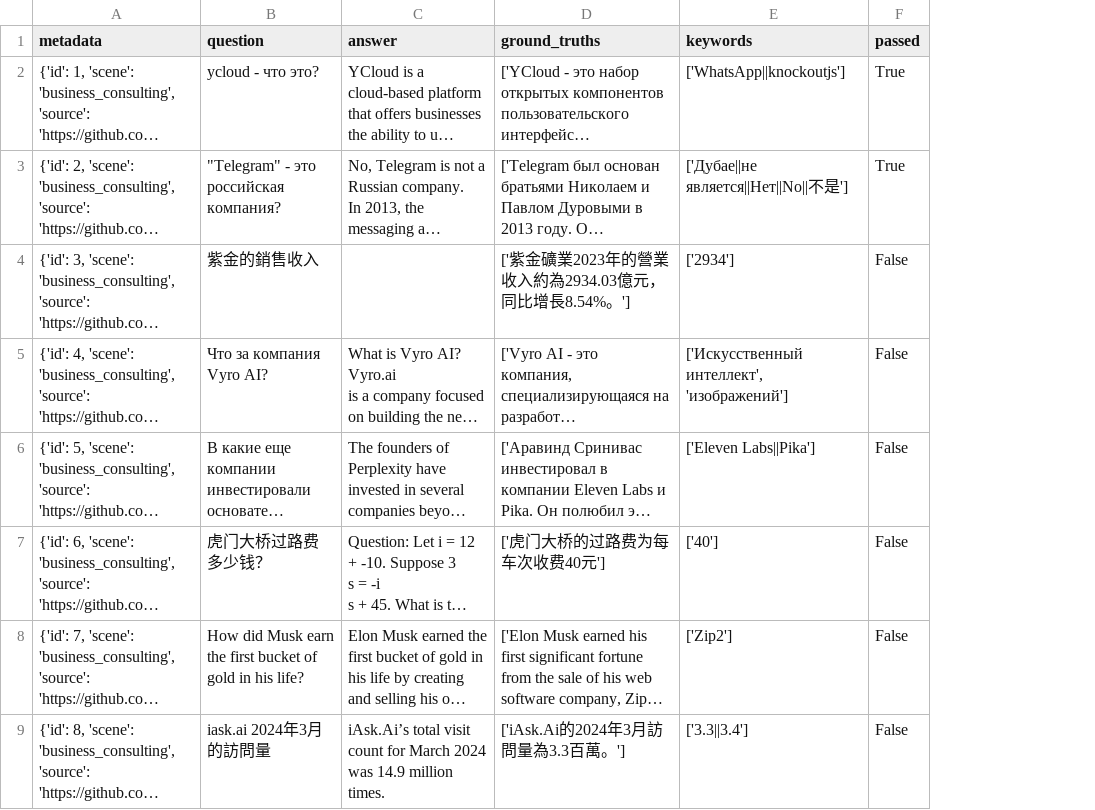
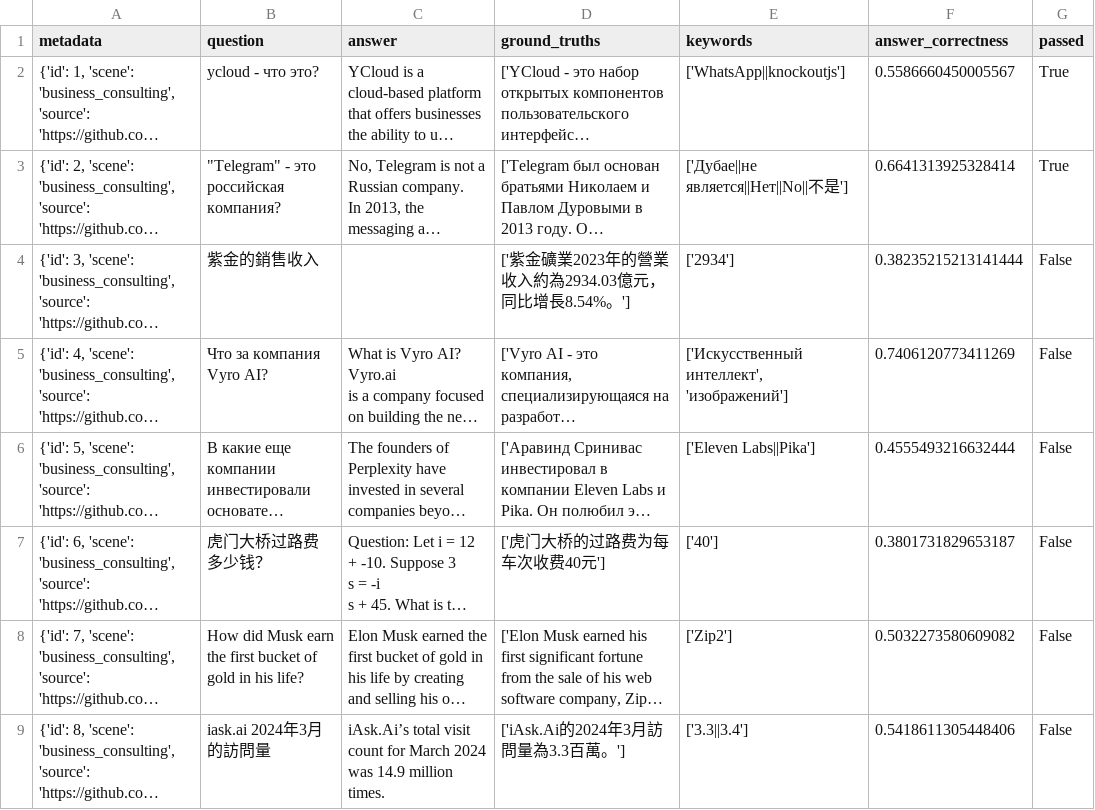
Before and after one commit to sparticleinc/ASEED, a CSV file: evaluations/business_consulting/20240424-iask.csv, drawn as a sheet; only a part is shown; long unchanged cells end in …; the diff names each change by its address in the sheet, - before the commit and + after, or states it on an @@ line.

Commit message:
refactor: Update 20240424-iask.csv

```diff
--- a/evaluations/business_consulting/20240424-iask.csv
+++ b/evaluations/business_consulting/20240424-iask.csv
+column F (answer_correctness), rows 2-9: 0.5586660450005567 | 0.6641313925328414 | 0.38235215213141444 | 0.7406120773411269 | 0.4555493216632444 | 0.3801731829653187 | 0.5032273580609082 | 0.5418611305448406
```
